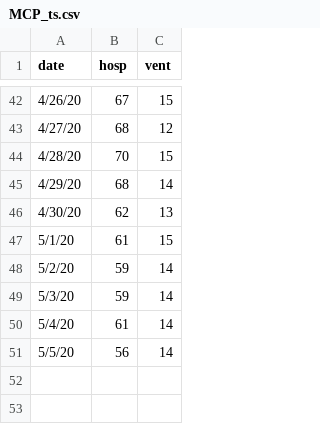
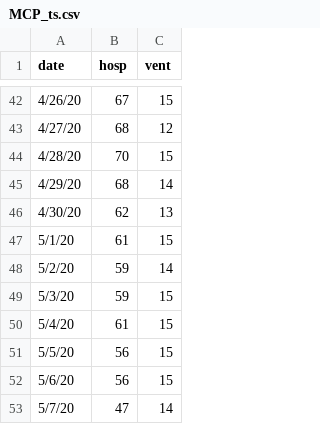
Before and after one commit to pennsignals/bayes-chime, a CSV file: data/MCP_ts.csv, drawn as a sheet; only a part is shown, gaps mark what is left out.

```diff
--- a/data/MCP_ts.csv
+++ b/data/MCP_ts.csv
@@ -48,4 +48,6 @@ date,hosp,vent
 5/2/20,59,14
-5/3/20,59,14
-5/4/20,61,14
-5/5/20,56,14
+5/3/20,59,15
+5/4/20,61,15
+5/5/20,56,15
+5/6/20,56,15
+5/7/20,47,14
```
Also changed, not shown: data/CCH_ts.csv, data/Downtown_ts.csv, 4 other files.
